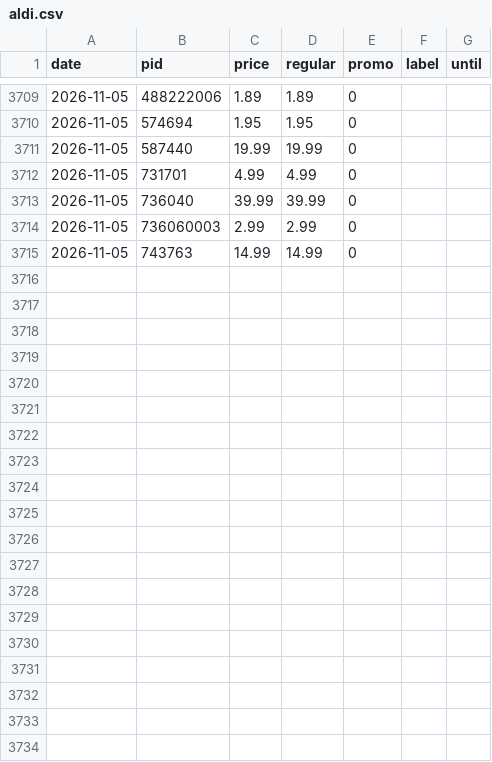
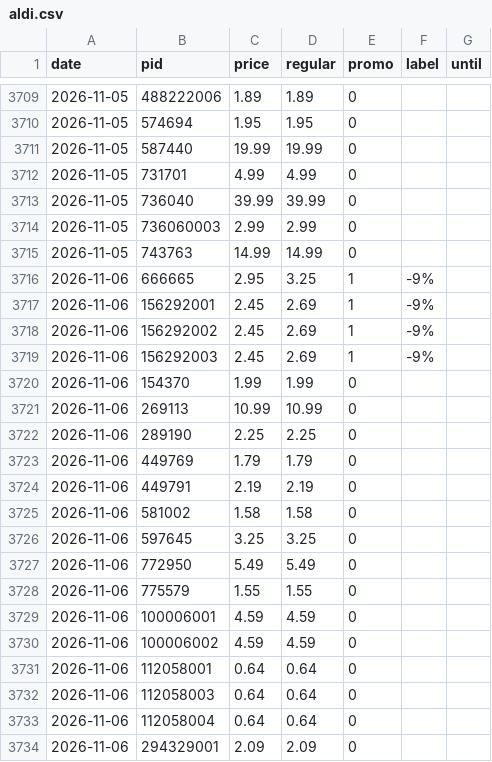
Before and after one commit to komiting/lausanneCatalogs, a CSV file: data/prices/aldi.csv, drawn as a sheet; only a part is shown, gaps mark what is left out; the diff covers the shown part only.

```diff
--- a/data/prices/aldi.csv
+++ b/data/prices/aldi.csv
@@ -3715 +3715,20 @@ date,pid,price,regular,promo,label,until
 2026-11-05,743763,14.99,14.99,0,,
+2026-11-06,666665,2.95,3.25,1,-9%,
+2026-11-06,156292001,2.45,2.69,1,-9%,
+2026-11-06,156292002,2.45,2.69,1,-9%,
+2026-11-06,156292003,2.45,2.69,1,-9%,
+2026-11-06,154370,1.99,1.99,0,,
+2026-11-06,269113,10.99,10.99,0,,
+2026-11-06,289190,2.25,2.25,0,,
+2026-11-06,449769,1.79,1.79,0,,
+2026-11-06,449791,2.19,2.19,0,,
+2026-11-06,581002,1.58,1.58,0,,
+2026-11-06,597645,3.25,3.25,0,,
+2026-11-06,772950,5.49,5.49,0,,
+2026-11-06,775579,1.55,1.55,0,,
+2026-11-06,100006001,4.59,4.59,0,,
+2026-11-06,100006002,4.59,4.59,0,,
+2026-11-06,112058001,0.64,0.64,0,,
+2026-11-06,112058003,0.64,0.64,0,,
+2026-11-06,112058004,0.64,0.64,0,,
+2026-11-06,294329001,2.09,2.09,0,,
```
Also changed, not shown: 12 added rows elsewhere in this file, data/prices/aligro.csv, data/prices/migros.csv, 14 other files.
